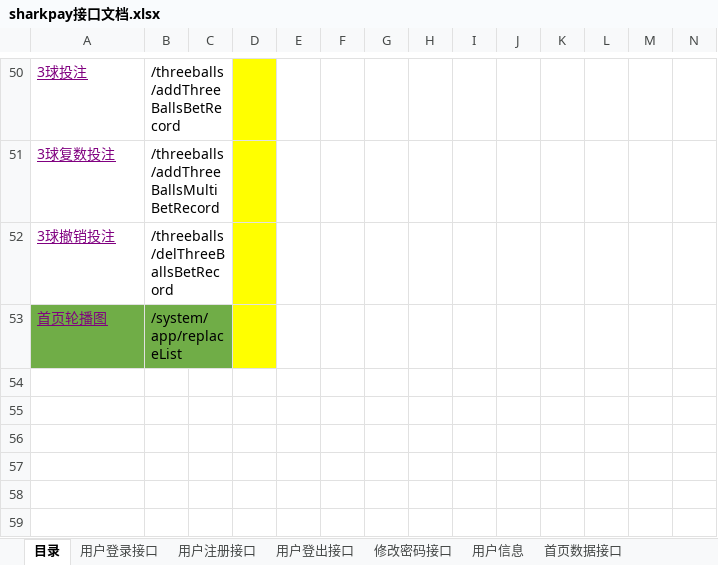
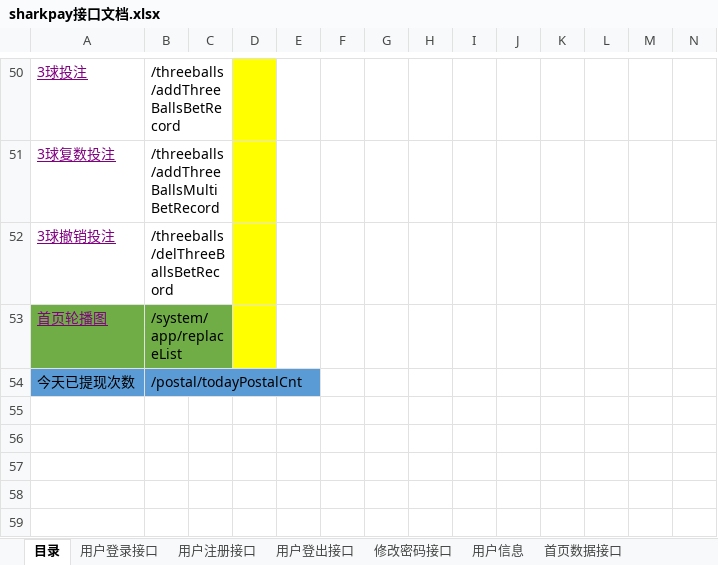
Before and after one commit to jianguo5187/sharkpay, an Excel workbook: sharkpay接口文档.xlsx, sheet 目录, drawn as a sheet; only a part is shown, gaps mark what is left out; values as stored, in another font and other column widths than the file's, no borders; charts and pictures not drawn; the diff names each change by its address in the sheet, - before the commit and + after, or states it on an @@ line.

```diff
--- a/sharkpay接口文档.xlsx (sheet 目录)
+++ b/sharkpay接口文档.xlsx (sheet 目录)
-row 54: (empty)
+row 54: 今天已提现次数 | /postal/todayPostalCnt
-A54:B54 fill: none
+A54:B54 fill: #5B9BD5
```
Also changed, not shown: sheet 用户信息, sheet 生成推广二维码, sheet 提现记录, sheet 充值记录, other sheet tabs, 25 other files.
